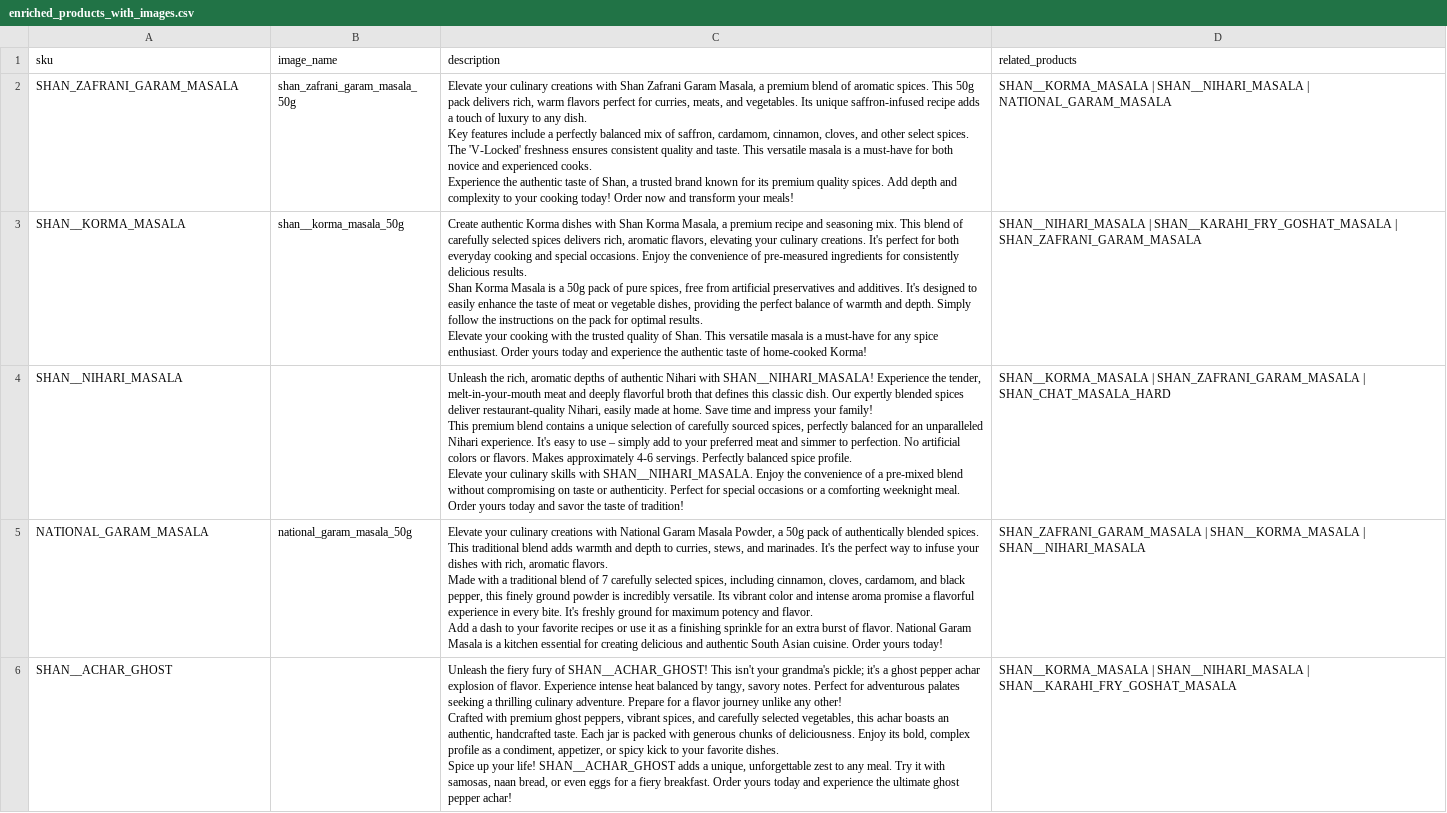
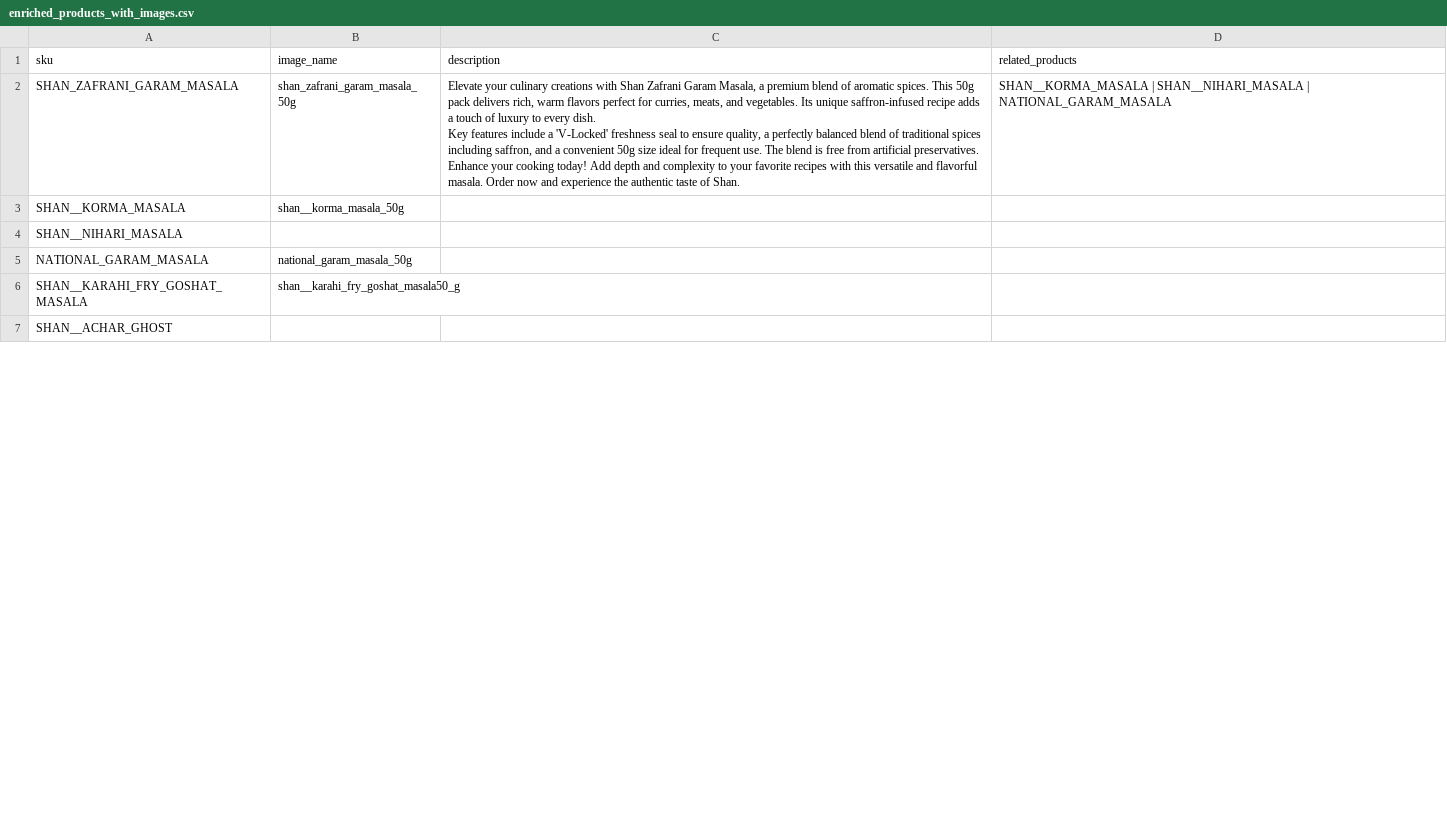
Before and after one commit to muzaffar401/product_discription_generator, a CSV file: enriched_products_with_images.csv, drawn as a sheet; only a part is shown; the diff covers the shown part only.

```diff
--- a/enriched_products_with_images.csv
+++ b/enriched_products_with_images.csv
@@ -1,30 +1,11 @@
 sku,image_name,description,related_products
-SHAN_ZAFRANI_GARAM_MASALA,shan_zafrani_garam_masala_50g,"Elevate your culinary creations with Shan Zafrani Garam Masala, a premium blend of aromatic spices. This 50g pack delivers rich, warm flavors perfect for curries, meats, and vegetables.  Its unique saffron-infused recipe adds a touch of luxury to any dish.
-
-Key features include a perfectly balanced mix of saffron, cardamom, cinnamon, cloves, and other select spices.  The 'V-Locked' freshness ensures consistent quality and taste.  This versatile masala is a must-have for both novice and experienced cooks.
-
-Experience the authentic taste of Shan, a trusted brand known for its premium quality spices. Add depth and complexity to your cooking today!  Order now and transform your meals!",SHAN__KORMA_MASALA | SHAN__NIHARI_MASALA | NATIONAL_GARAM_MASALA
-SHAN__KORMA_MASALA,shan__korma_masala_50g,"Create authentic Korma dishes with Shan Korma Masala, a premium recipe and seasoning mix. This blend of carefully selected spices delivers rich, aromatic flavors, elevating your culinary creations.  It's perfect for both everyday cooking and special occasions.  Enjoy the convenience of pre-measured ingredients for consistently delicious results.
-
-Shan Korma Masala is a 50g pack of pure spices, free from artificial preservatives and additives.  It's designed to easily enhance the taste of meat or vegetable dishes, providing the perfect balance of warmth and depth.  Simply follow the instructions on the pack for optimal results.
-
-Elevate your cooking with the trusted quality of Shan.  This versatile masala is a must-have for any spice enthusiast. Order yours today and experience the authentic taste of home-cooked Korma! ",SHAN__NIHARI_MASALA | SHAN__KARAHI_FRY_GOSHAT_MASALA | SHAN_ZAFRANI_GARAM_MASALA
-SHAN__NIHARI_MASALA,,"Unleash the rich, aromatic depths of authentic Nihari with SHAN__NIHARI_MASALA!  Experience the tender, melt-in-your-mouth meat and deeply flavorful broth that defines this classic dish.  Our expertly blended spices deliver restaurant-quality Nihari, easily made at home. Save time and impress your family!
-
-This premium blend contains a unique selection of carefully sourced spices, perfectly balanced for an unparalleled Nihari experience.  It's easy to use – simply add to your preferred meat and simmer to perfection.  No artificial colors or flavors.  Makes approximately 4-6 servings.  Perfectly balanced spice profile.
-
-Elevate your culinary skills with SHAN__NIHARI_MASALA.  Enjoy the convenience of a pre-mixed blend without compromising on taste or authenticity. Perfect for special occasions or a comforting weeknight meal. Order yours today and savor the taste of tradition!
-",SHAN__KORMA_MASALA | SHAN_ZAFRANI_GARAM_MASALA | SHAN_CHAT_MASALA_HARD
-NATIONAL_GARAM_MASALA,national_garam_masala_50g,"Elevate your culinary creations with National Garam Masala Powder, a 50g pack of authentically blended spices. This traditional blend adds warmth and depth to curries, stews, and marinades.  It's the perfect way to infuse your dishes with rich, aromatic flavors.
-
-Made with a traditional blend of 7 carefully selected spices, including cinnamon, cloves, cardamom, and black pepper, this finely ground powder is incredibly versatile.  Its vibrant color and intense aroma promise a flavorful experience in every bite.  It's freshly ground for maximum potency and flavor.
-
-Add a dash to your favorite recipes or use it as a finishing sprinkle for an extra burst of flavor.  National Garam Masala is a kitchen essential for creating delicious and authentic South Asian cuisine. Order yours today!",SHAN_ZAFRANI_GARAM_MASALA | SHAN__KORMA_MASALA | SHAN__NIHARI_MASALA
-SHAN__ACHAR_GHOST,,"Unleash the fiery fury of SHAN__ACHAR_GHOST! This isn't your grandma's pickle; it's a ghost pepper achar explosion of flavor. Experience intense heat balanced by tangy, savory notes. Perfect for adventurous palates seeking a thrilling culinary adventure.  Prepare for a flavor journey unlike any other!
-
-
-Crafted with premium ghost peppers, vibrant spices, and carefully selected vegetables, this achar boasts an authentic, handcrafted taste.  Each jar is packed with generous chunks of deliciousness.  Enjoy its bold, complex profile as a condiment, appetizer, or spicy kick to your favorite dishes.
-
-
-Spice up your life!  SHAN__ACHAR_GHOST adds a unique, unforgettable zest to any meal. Try it with samosas, naan bread, or even eggs for a fiery breakfast.  Order yours today and experience the ultimate ghost pepper achar!
-",SHAN__KORMA_MASALA | SHAN__NIHARI_MASALA | SHAN__KARAHI_FRY_GOSHAT_MASALA
+SHAN_ZAFRANI_GARAM_MASALA,shan_zafrani_garam_masala_50g,"Elevate your culinary creations with Shan Zafrani Garam Masala, a premium blend of aromatic spices. This 50g pack delivers rich, warm flavors perfect for curries, meats, and vegetables.  Its unique saffron-infused recipe adds a touch of luxury to every dish.
+
+Key features include a 'V-Locked' freshness seal to ensure quality, a perfectly balanced blend of traditional spices including saffron, and a convenient 50g size ideal for frequent use.  The blend is free from artificial preservatives.
+
+Enhance your cooking today!  Add depth and complexity to your favorite recipes with this versatile and flavorful masala.  Order now and experience the authentic taste of Shan.",SHAN__KORMA_MASALA | SHAN__NIHARI_MASALA | NATIONAL_GARAM_MASALA
+SHAN__KORMA_MASALA,shan__korma_masala_50g,,
+SHAN__NIHARI_MASALA,,,
+NATIONAL_GARAM_MASALA,national_garam_masala_50g,,
+SHAN__KARAHI_FRY_GOSHAT_MASALA,shan__karahi_fry_goshat_masala50_g,,
+SHAN__ACHAR_GHOST,,,
```
Also changed, not shown: 2 added rows, 2 removed rows and 2 edited cells elsewhere in this file, 6 other files.
